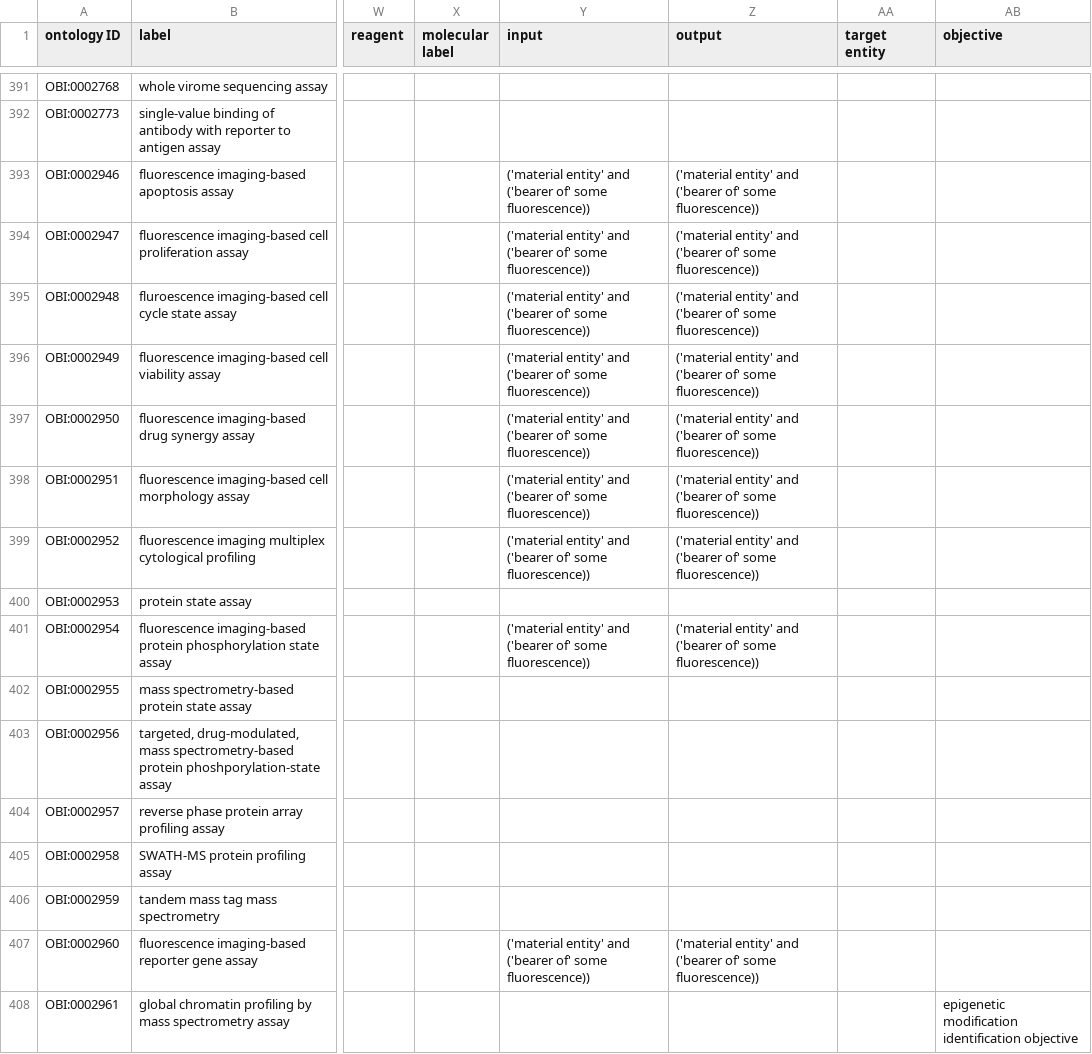
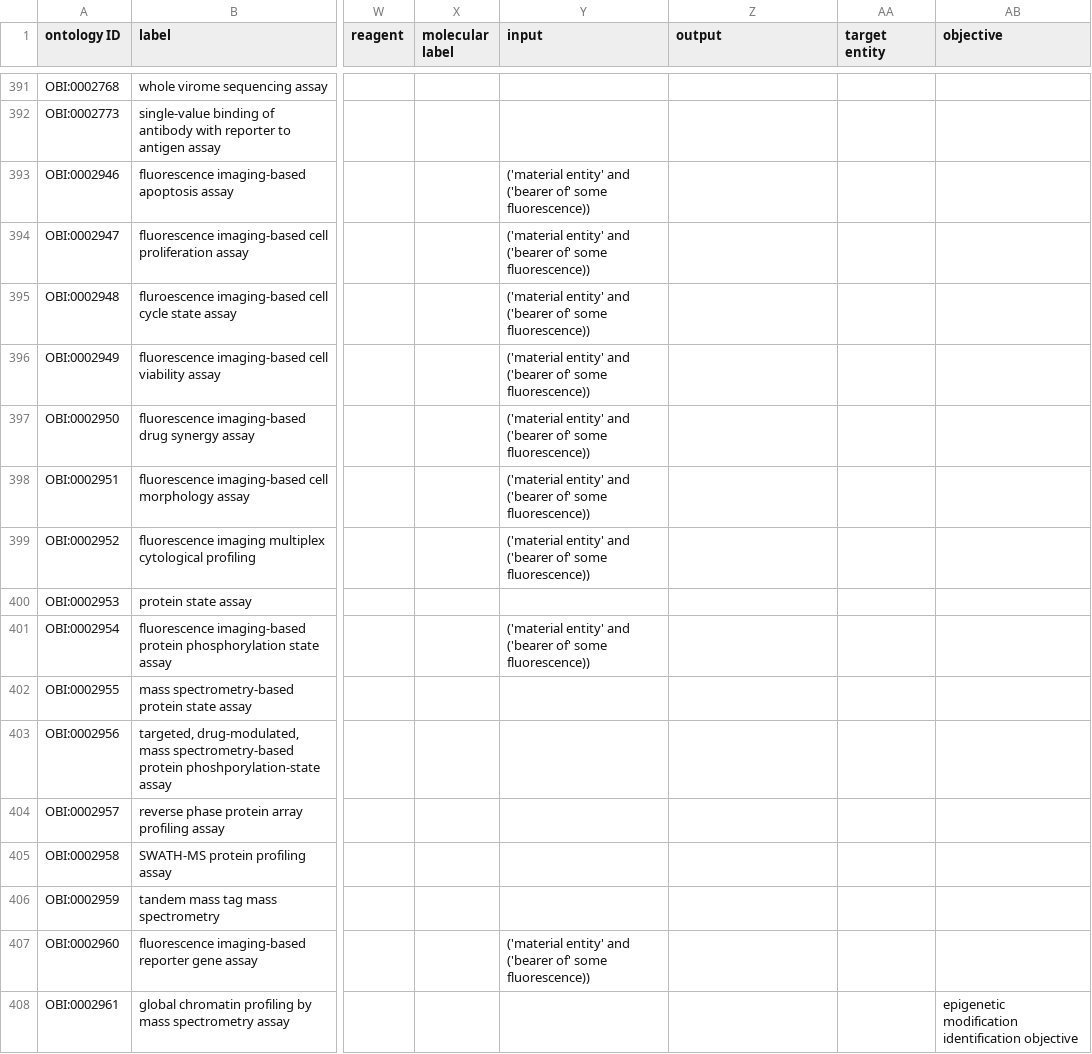
Before and after one commit to obi-ontology/obi, a TSV file: src/ontology/templates/assays.tsv, drawn as a sheet; only a part is shown, gaps mark what is left out; the diff names each change by its address in the sheet, - before the commit and + after, or states it on an @@ line.

Commit message:
fixes output for all 'fluorescence imaging-based' assays

```diff
--- a/src/ontology/templates/assays.tsv
+++ b/src/ontology/templates/assays.tsv
-Z393:Z399 (output): ('material entity' and ('bearer of' some fluorescence))
+Z393:Z399 (output): (empty)
-Z401 (output): ('material entity' and ('bearer of' some fluorescence))
+Z401 (output): (empty)
-Z407 (output): ('material entity' and ('bearer of' some fluorescence))
+Z407 (output): (empty)
```
Also changed, not shown: 1 other file.
